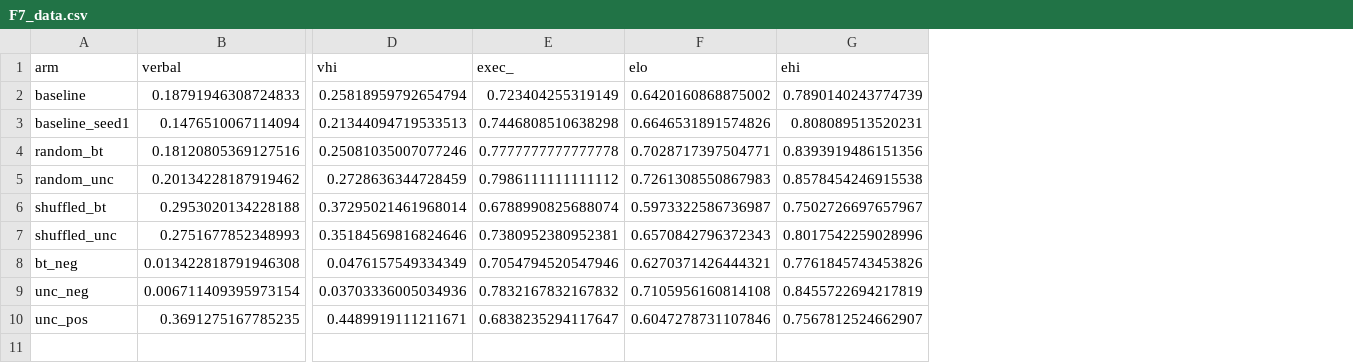
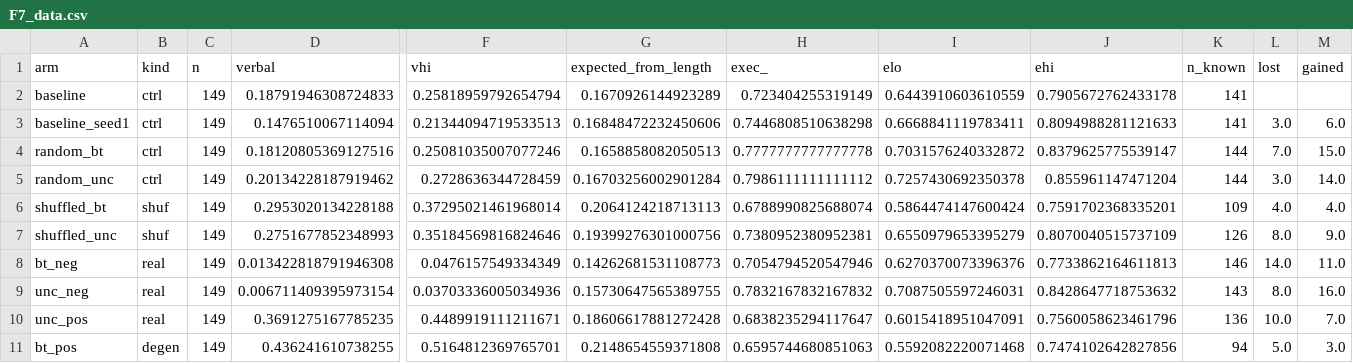
Before and after one commit to coryell/reasoning-types-vs-test-framing, a CSV file: results/report/F7_data.csv, drawn as a sheet; only a part is shown, gaps mark what is left out; addresses are those after the commit; rows hold the shown columns only; the diff names each change by its address in the sheet, - before the commit and + after, or states it on an @@ line.

```diff
--- a/results/report/F7_data.csv
+++ b/results/report/F7_data.csv
+column B (kind), rows 2-10: ctrl | ctrl | ctrl | ctrl | shuf | shuf | real | real | real
+column C (n), rows 2-10: all 149
+column G (expected_from_length), rows 2-10: 0.1670926144923289 | 0.16848472232450606 | 0.1658858082050513 | 0.16703256002901284 | 0.2064124218713113 | 0.19399276301000756 | 0.14262681531108773 | 0.15730647565389755 | 0.18606617881272428
+column K (n_known), rows 2-10: 141 | 141 | 144 | 144 | 109 | 126 | 146 | 143 | 136
+column L (lost), rows 3-10: 3.0 | 7.0 | 3.0 | 4.0 | 8.0 | 14.0 | 8.0 | 10.0
+column M (gained), rows 3-10: 6.0 | 15.0 | 14.0 | 4.0 | 9.0 | 11.0 | 16.0 | 7.0
-I2 (elo): 0.6420160868875002
+I2 (elo): 0.6443910603610559
-J2 (ehi): 0.7890140243774739
+J2 (ehi): 0.7905672762433178
-I3 (elo): 0.6646531891574826
+I3 (elo): 0.6668841119783411
-J3 (ehi): 0.808089513520231
+J3 (ehi): 0.8094988281121633
-I4 (elo): 0.7028717397504771
+I4 (elo): 0.7031576240332872
-J4 (ehi): 0.8393919486151356
+J4 (ehi): 0.8379625775539147
-I5 (elo): 0.7261308550867983
+I5 (elo): 0.7257430692350378
-J5 (ehi): 0.8578454246915538
+J5 (ehi): 0.855961147471204
-I6 (elo): 0.5973322586736987
+I6 (elo): 0.5864474147600424
-J6 (ehi): 0.7502726697657967
+J6 (ehi): 0.7591702368335201
-I7 (elo): 0.6570842796372343
+I7 (elo): 0.6550979653395279
-J7 (ehi): 0.8017542259028996
+J7 (ehi): 0.8070040515737109
-I8 (elo): 0.6270371426444321
+I8 (elo): 0.6270370073396376
-J8 (ehi): 0.7761845743453826
+J8 (ehi): 0.7733862164611813
-I9 (elo): 0.7105956160814108
+I9 (elo): 0.7087505597246031
-J9 (ehi): 0.8455722694217819
+J9 (ehi): 0.8428647718753632
-I10 (elo): 0.6047278731107846
+I10 (elo): 0.6015418951047091
-J10 (ehi): 0.7567812524662907
+J10 (ehi): 0.7560058623461796
+row 11: bt_pos | degen | 149 | 0.436241610738255 | 0.5164812369765701 | 0.2148654559371808 | 0.6595744680851063 | 0.5592082220071468 | 0.7474102642827856 | 94 | 5.0 | 3.0
```
Also changed, not shown: 4 other files.
